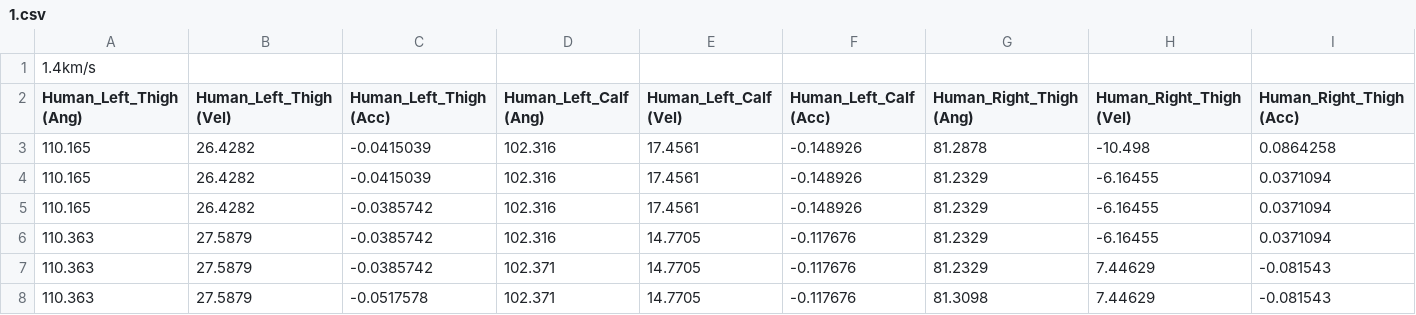
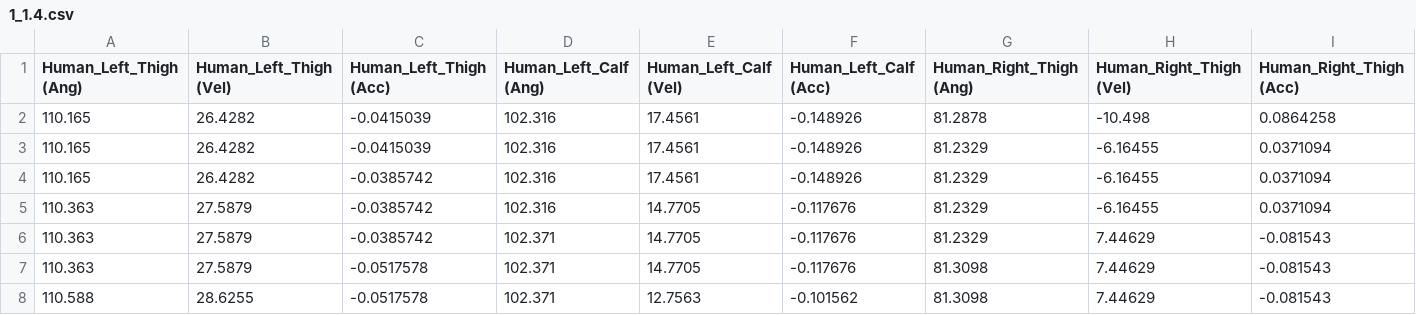
Before and after one commit to ZBYZBY1234/NEU_Exoskeleton, a CSV file: sensor_module/csv_File/1_1.4.csv (was sensor_module/csv_File/1.csv), drawn as a sheet; only a part is shown; the shorter side is filled out with more unchanged rows; rows hold the shown columns only; the diff names each change by its address in the sheet, - before the commit and + after, or states it on an @@ line.

```diff
--- a/sensor_module/csv_File/1.csv
+++ b/sensor_module/csv_File/1_1.4.csv
-row 1: 1.4km/s
```
Also changed, not shown: 6 other files.
